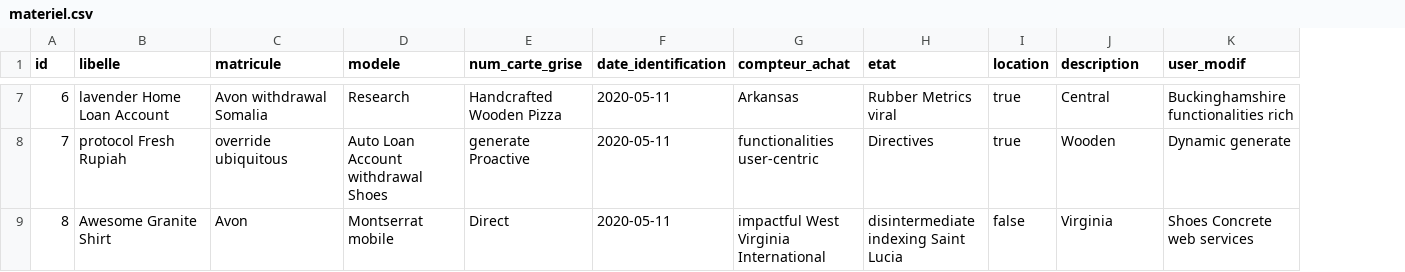
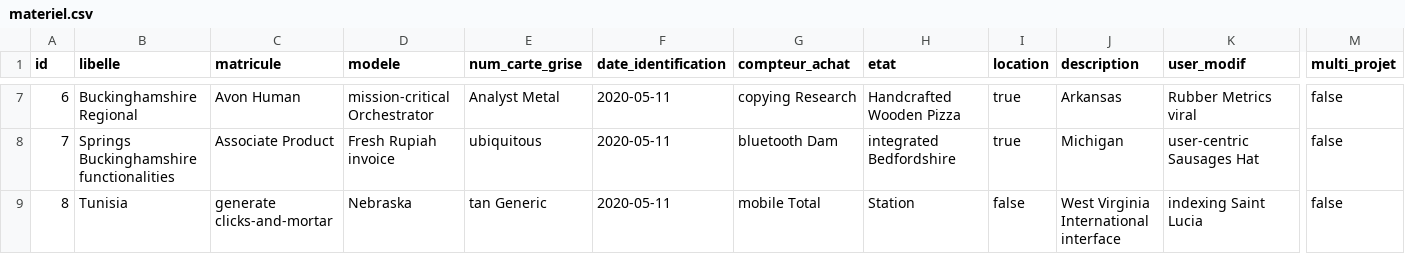
Before and after one commit to tybasoft/IBAM, a CSV file: src/main/resources/config/liquibase/fake-data/materiel.csv, drawn as a sheet; only a part is shown, gaps mark what is left out; the diff covers the shown part only; the diff names each change by its address in the sheet, - before the commit and + after, or states it on an @@ line.

Commit message:
Add Affectation Materiel + MultiProjet

```diff
--- a/src/main/resources/config/liquibase/fake-data/materiel.csv
+++ b/src/main/resources/config/liquibase/fake-data/materiel.csv
+column M (multi_projet), rows 7-9: all false
-B7 (libelle): lavender Home Loan Account
+B7 (libelle): Buckinghamshire Regional
-C7 (matricule): Avon withdrawal Somalia
+C7 (matricule): Avon Human
-D7 (modele): Research
+D7 (modele): mission-critical Orchestrator
-E7 (num_carte_grise): Handcrafted Wooden Pizza
+E7 (num_carte_grise): Analyst Metal
-G7 (compteur_achat): Arkansas
+G7 (compteur_achat): copying Research
-H7 (etat): Rubber Metrics viral
+H7 (etat): Handcrafted Wooden Pizza
-J7 (description): Central
+J7 (description): Arkansas
-K7 (user_modif): Buckinghamshire functionalities rich
+K7 (user_modif): Rubber Metrics viral
-B8 (libelle): protocol Fresh Rupiah
+B8 (libelle): Springs Buckinghamshire functionalities
-C8 (matricule): override ubiquitous
+C8 (matricule): Associate Product
-D8 (modele): Auto Loan Account withdrawal Shoes
+D8 (modele): Fresh Rupiah invoice
-E8 (num_carte_grise): generate Proactive
+E8 (num_carte_grise): ubiquitous
-G8 (compteur_achat): functionalities user-centric
+G8 (compteur_achat): bluetooth Dam
-H8 (etat): Directives
+H8 (etat): integrated Bedfordshire
-J8 (description): Wooden
+J8 (description): Michigan
-K8 (user_modif): Dynamic generate
+K8 (user_modif): user-centric Sausages Hat
-B9 (libelle): Awesome Granite Shirt
+B9 (libelle): Tunisia
-C9 (matricule): Avon
+C9 (matricule): generate clicks-and-mortar
-D9 (modele): Montserrat mobile
+D9 (modele): Nebraska
-E9 (num_carte_grise): Direct
+E9 (num_carte_grise): tan Generic
-G9 (compteur_achat): impactful West Virginia International
+G9 (compteur_achat): mobile Total
-H9 (etat): disintermediate indexing Saint Lucia
+H9 (etat): Station
-J9 (description): Virginia
+J9 (description): West Virginia International interface
-K9 (user_modif): Shoes Concrete web services
+K9 (user_modif): indexing Saint Lucia
```
Also changed, not shown: 44 edited cells elsewhere in this file, 31 other files.
